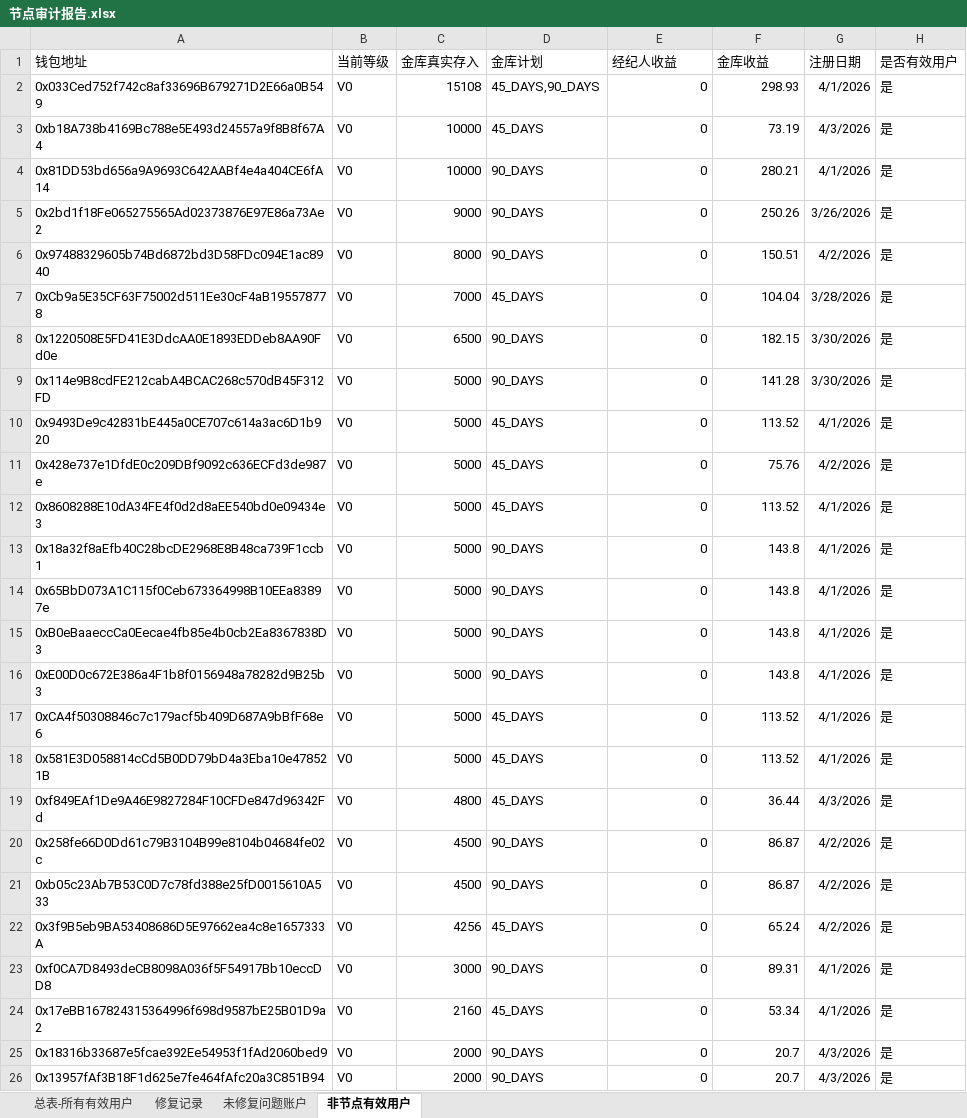
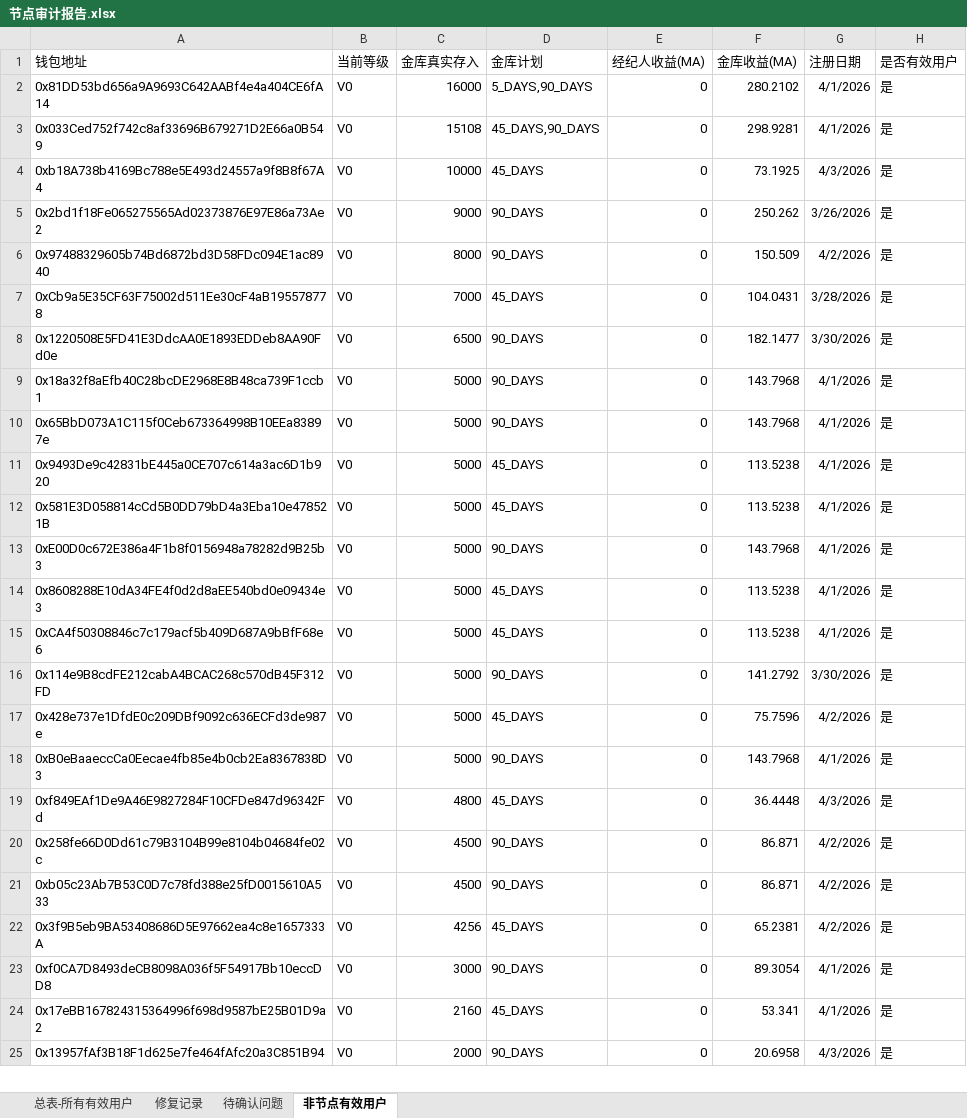
Before and after one commit to coinmax-dev/coinmax, an Excel workbook: 节点审计报告.xlsx, sheet 非节点有效用户, drawn as a sheet; only a part is shown; values as stored, in another font and other column widths than the file's, no borders; removed rows and columns are numbered as before the commit, all else as after; the diff covers the shown part only; the diff names each change by its address in the sheet, - before the commit and + after, or states it on an @@ line.

```diff
--- a/节点审计报告.xlsx (sheet 非节点有效用户)
+++ b/节点审计报告.xlsx (sheet 非节点有效用户)
-sheet tab: 未修复问题账户
+sheet tab: 待确认问题
-E1: 经纪人收益
+E1: 经纪人收益(MA)
-F1: 金库收益
+F1: 金库收益(MA)
+row 2: 0x81DD53bd656a9A9693C642AABf4e4a404CE6fA14 | V0 | 16000 | 5_DAYS,90_DAYS | 0 | 280.2102 | 4/1/2026 | 是
-F3 (金库收益(MA)): 298.93
+F3 (金库收益(MA)): 298.9281
-F4 (金库收益(MA)): 73.19
+F4 (金库收益(MA)): 73.1925
-row 4: 0x81DD53bd656a9A9693C642AABf4e4a404CE6fA14 | V0 | 10000 | 90_DAYS | 0 | 280.21 | 4/1/2026 | 是
-F5 (金库收益(MA)): 250.26
+F5 (金库收益(MA)): 250.262
-F6 (金库收益(MA)): 150.51
+F6 (金库收益(MA)): 150.509
-F7 (金库收益(MA)): 104.04
+F7 (金库收益(MA)): 104.0431
-F8 (金库收益(MA)): 182.15
+F8 (金库收益(MA)): 182.1477
-row 9: 0x114e9B8cdFE212cabA4BCAC268c570dB45F312FD | V0 | 5000 | 90_DAYS | 0 | 141.28 | 3/30/2026 | 是
-row 10: 0x9493De9c42831bE445a0CE707c614a3ac6D1b920 | V0 | 5000 | 45_DAYS | 0 | 113.52 | 4/1/2026 | 是
-row 11: 0x428e737e1DfdE0c209DBf9092c636ECFd3de987e | V0 | 5000 | 45_DAYS | 0 | 75.76 | 4/2/2026 | 是
-row 12: 0x8608288E10dA34FE4f0d2d8aEE540bd0e09434e3 | V0 | 5000 | 45_DAYS | 0 | 113.52 | 4/1/2026 | 是
-F9:F10 (金库收益(MA)): 143.8
+F9:F10 (金库收益(MA)): 143.7968
-A11 (钱包地址): 0xB0eBaaeccCa0Eecae4fb85e4b0cb2Ea8367838D3
+A11 (钱包地址): 0x9493De9c42831bE445a0CE707c614a3ac6D1b920
-D11 (金库计划): 90_DAYS
+D11 (金库计划): 45_DAYS
-F11 (金库收益(MA)): 143.8
+F11 (金库收益(MA)): 113.5238
+row 12: 0x581E3D058814cCd5B0DD79bD4a3Eba10e478521B | V0 | 5000 | 45_DAYS | 0 | 113.5238 | 4/1/2026 | 是
-F13 (金库收益(MA)): 143.8
+F13 (金库收益(MA)): 143.7968
+row 14: 0x8608288E10dA34FE4f0d2d8aEE540bd0e09434e3 | V0 | 5000 | 45_DAYS | 0 | 113.5238 | 4/1/2026 | 是
-F15 (金库收益(MA)): 113.52
+F15 (金库收益(MA)): 113.5238
+row 16: 0x114e9B8cdFE212cabA4BCAC268c570dB45F312FD | V0 | 5000 | 90_DAYS | 0 | 141.2792 | 3/30/2026 | 是
-A17 (钱包地址): 0x581E3D058814cCd5B0DD79bD4a3Eba10e478521B
+A17 (钱包地址): 0x428e737e1DfdE0c209DBf9092c636ECFd3de987e
-F17 (金库收益(MA)): 113.52
+F17 (金库收益(MA)): 75.7596
-G17 (注册日期): 4/1/2026
+G17 (注册日期): 4/2/2026
+row 18: 0xB0eBaaeccCa0Eecae4fb85e4b0cb2Ea8367838D3 | V0 | 5000 | 90_DAYS | 0 | 143.7968 | 4/1/2026 | 是
-F19 (金库收益(MA)): 36.44
+F19 (金库收益(MA)): 36.4448
-F20:F21 (金库收益(MA)): 86.87
+F20:F21 (金库收益(MA)): 86.871
-F22 (金库收益(MA)): 65.24
+F22 (金库收益(MA)): 65.2381
-F23 (金库收益(MA)): 89.31
+F23 (金库收益(MA)): 89.3054
-F24 (金库收益(MA)): 53.34
+F24 (金库收益(MA)): 53.341
-row 25: 0x18316b33687e5fcae392Ee54953f1fAd2060bed9 | V0 | 2000 | 90_DAYS | 0 | 20.7 | 4/3/2026 | 是
-F25 (金库收益(MA)): 20.7
+F25 (金库收益(MA)): 20.6958
```
Also changed, not shown: 8 added rows, 4 removed rows and 41 edited cells elsewhere in this sheet, sheet 总表-所有有效用户, sheet 待确认问题, sheet 修复记录, 收益审计报告.xlsx, 11 other files.
